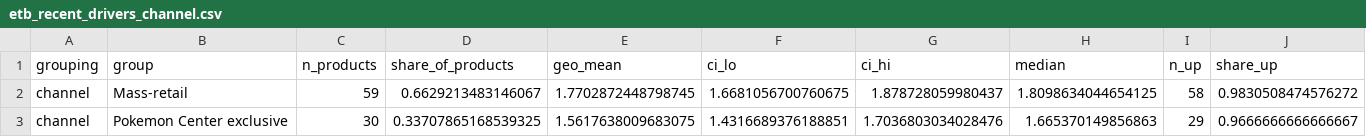
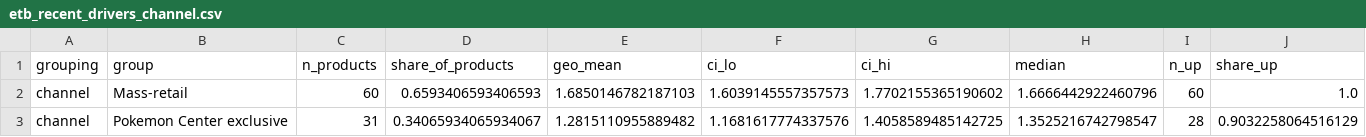
Before and after one commit to garec99054/pokestat-site, a CSV file: etb_recent_drivers_channel.csv, drawn as a sheet; only a part is shown; the diff covers the shown part only; the diff names each change by its address in the sheet, - before the commit and + after, or states it on an @@ line.

```diff
--- a/etb_recent_drivers_channel.csv
+++ b/etb_recent_drivers_channel.csv
-C2 (n_products): 59
+C2 (n_products): 60
-D2 (share_of_products): 0.6629213483146067
+D2 (share_of_products): 0.6593406593406593
-E2 (geo_mean): 1.7702872448798745
+E2 (geo_mean): 1.6850146782187103
-F2 (ci_lo): 1.6681056700760675
+F2 (ci_lo): 1.6039145557357573
-G2 (ci_hi): 1.878728059980437
+G2 (ci_hi): 1.7702155365190602
-H2 (median): 1.8098634044654125
+H2 (median): 1.6666442922460796
-I2 (n_up): 58
+I2 (n_up): 60
-J2 (share_up): 0.9830508474576272
+J2 (share_up): 1.0
-C3 (n_products): 30
+C3 (n_products): 31
-D3 (share_of_products): 0.33707865168539325
+D3 (share_of_products): 0.34065934065934067
-E3 (geo_mean): 1.5617638009683075
+E3 (geo_mean): 1.2815110955889482
-F3 (ci_lo): 1.4316689376188851
+F3 (ci_lo): 1.1681617774337576
-G3 (ci_hi): 1.7036803034028476
+G3 (ci_hi): 1.4058589485142725
-H3 (median): 1.665370149856863
+H3 (median): 1.3525216742798547
-I3 (n_up): 29
+I3 (n_up): 28
-J3 (share_up): 0.9666666666666667
+J3 (share_up): 0.9032258064516129
```
Also changed, not shown: 2 edited cells elsewhere in this file, etb_agevalue_bands.csv, etb_corrections.csv, 20 other files.
